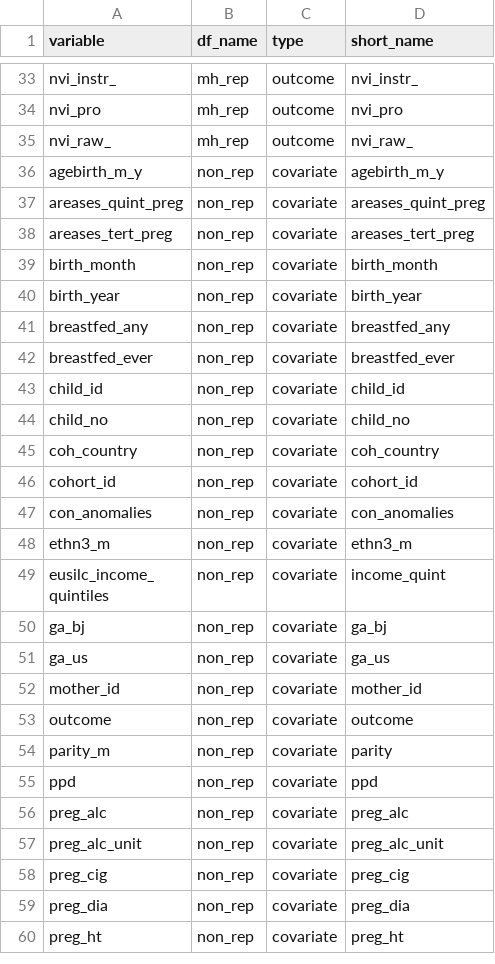
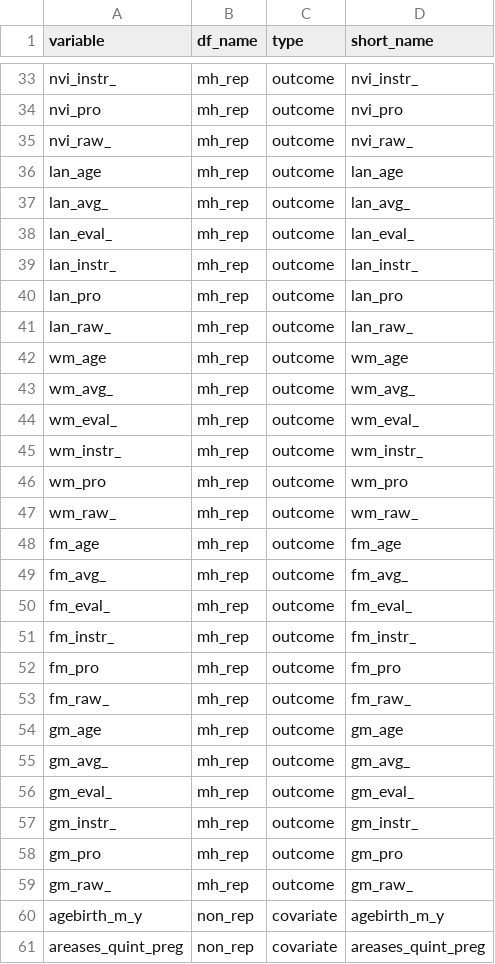
Before and after one commit to lifecycle-project/exp-mh, a CSV file: reference/var-ref.csv, drawn as a sheet; only a part is shown, gaps mark what is left out; the shorter side is filled out with more unchanged rows; the diff names each change by its address in the sheet, - before the commit and + after, or states it on an @@ line.

Commit message:
Added more outcomes

```diff
--- a/reference/var-ref.csv
+++ b/reference/var-ref.csv
+row 36: lan_age | mh_rep | outcome | lan_age
+row 37: lan_avg_ | mh_rep | outcome | lan_avg_
+row 38: lan_eval_ | mh_rep | outcome | lan_eval_
+row 39: lan_instr_ | mh_rep | outcome | lan_instr_
+row 40: lan_pro | mh_rep | outcome | lan_pro
+row 41: lan_raw_ | mh_rep | outcome | lan_raw_
+row 42: wm_age | mh_rep | outcome | wm_age
+row 43: wm_avg_ | mh_rep | outcome | wm_avg_
+row 44: wm_eval_ | mh_rep | outcome | wm_eval_
+row 45: wm_instr_ | mh_rep | outcome | wm_instr_
+row 46: wm_pro | mh_rep | outcome | wm_pro
+row 47: wm_raw_ | mh_rep | outcome | wm_raw_
+row 48: fm_age | mh_rep | outcome | fm_age
+row 49: fm_avg_ | mh_rep | outcome | fm_avg_
+row 50: fm_eval_ | mh_rep | outcome | fm_eval_
+row 51: fm_instr_ | mh_rep | outcome | fm_instr_
+row 52: fm_pro | mh_rep | outcome | fm_pro
+row 53: fm_raw_ | mh_rep | outcome | fm_raw_
+row 54: gm_age | mh_rep | outcome | gm_age
+row 55: gm_avg_ | mh_rep | outcome | gm_avg_
+row 56: gm_eval_ | mh_rep | outcome | gm_eval_
+row 57: gm_instr_ | mh_rep | outcome | gm_instr_
+row 58: gm_pro | mh_rep | outcome | gm_pro
+row 59: gm_raw_ | mh_rep | outcome | gm_raw_
```
